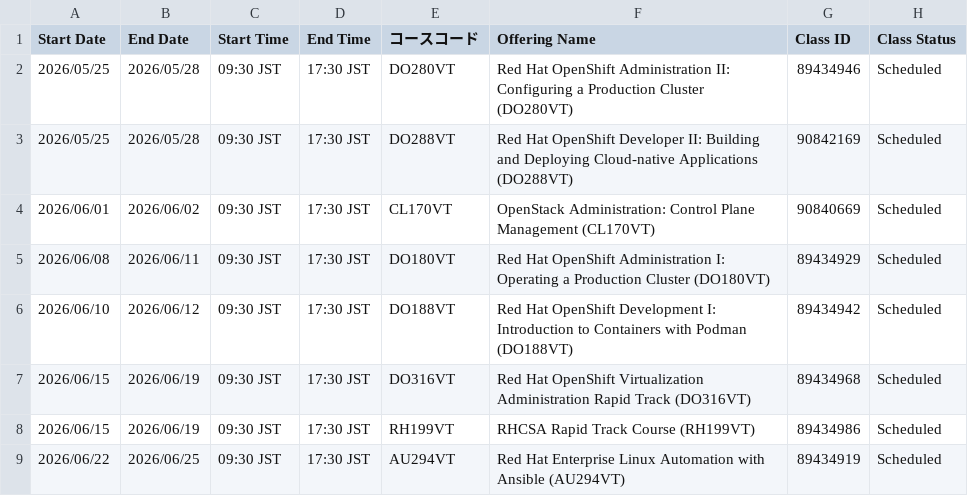
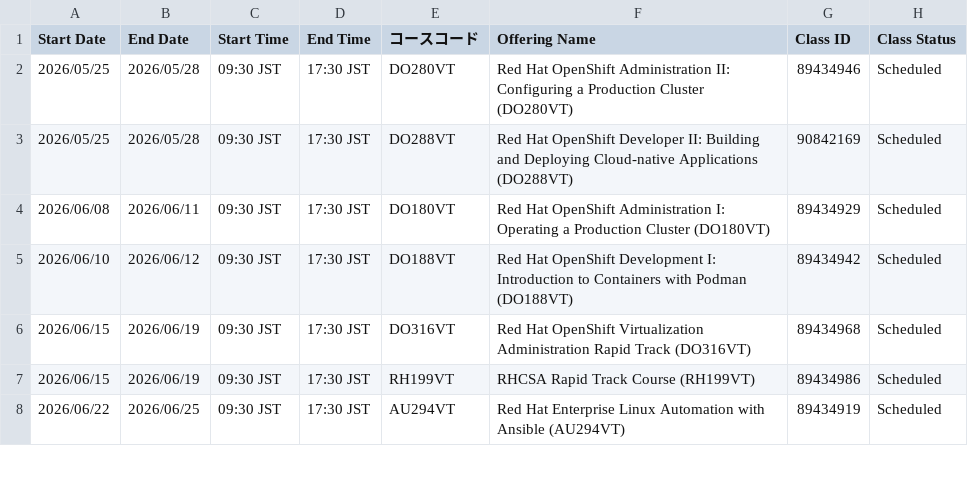
Before and after one commit to Lab8010/redhat-training-schedule, a CSV file: docs/data.csv, drawn as a sheet; only a part is shown; the diff names each change by its address in the sheet, - before the commit and + after, or states it on an @@ line.

Commit message:
chore(schedule): update data.csv from ClassOutlook export (2026-05-14 10:55)

```diff
--- a/docs/data.csv
+++ b/docs/data.csv
-row 4: 2026/06/01 | 2026/06/02 | 09:30 JST | 17:30 JST | CL170VT | OpenStack Administration: Control Plane Management (CL170VT) | 90840669 | Scheduled
```
